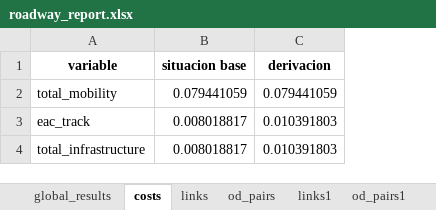
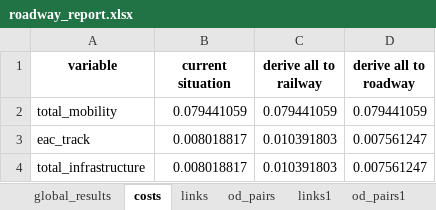
Before and after one commit to abenassi/freight-transport-network, an Excel workbook: reports/roadway_report.xlsx, sheet costs, drawn as a sheet; values as stored, in another font and other column widths than the file's, no borders; the diff names each change by its address in the sheet, - before the commit and + after, or states it on an @@ line.

```diff
--- a/reports/roadway_report.xlsx (sheet costs)
+++ b/reports/roadway_report.xlsx (sheet costs)
+column D (derive all to roadway), rows 2-4: 0.079441059 | 0.007561247 | 0.007561247
-B1: situacion base
+B1: current situation
-C1: derivacion
+C1: derive all to railway
```
Also changed, not shown: sheet links, sheet links1, sheet global_results, other sheet tabs, data/railway_parameters.xlsx, data/roadway_links.xlsx, 9 other files.
